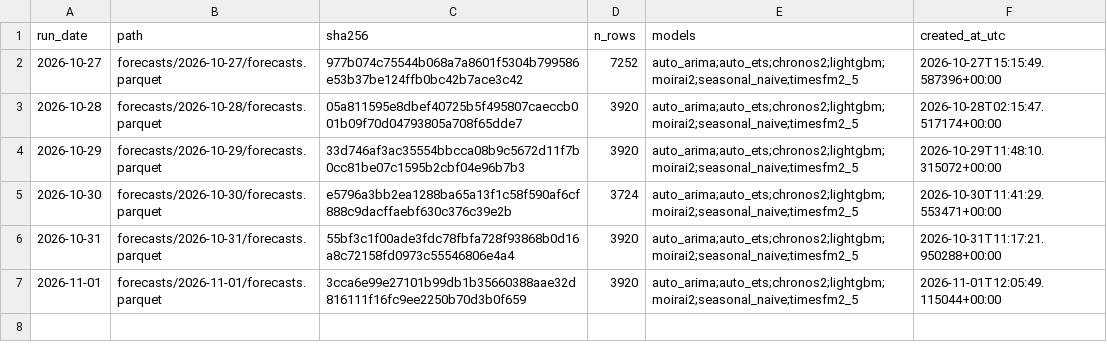
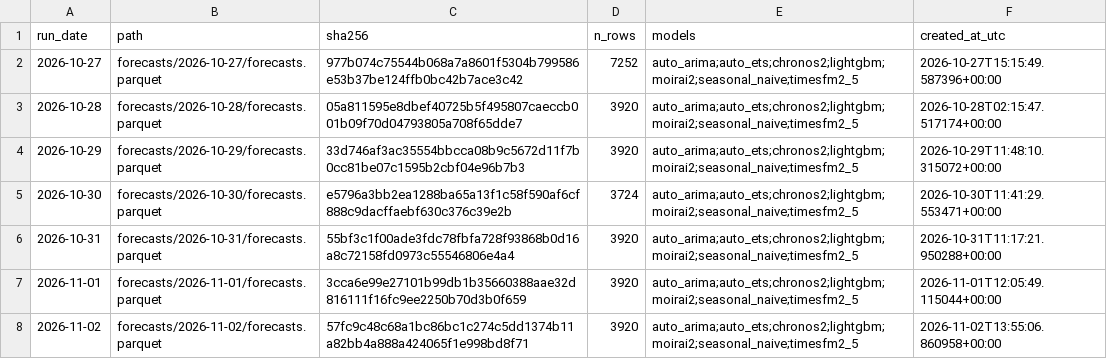
Before and after one commit to Tharun0127/Bhavishya, a CSV file: manifest.csv, drawn as a sheet.

Commit message:
forecasts: 2026-11-02

```diff
--- a/manifest.csv
+++ b/manifest.csv
@@ -7 +7,2 @@ run_date,path,sha256,n_rows,models,created_at_utc
 2026-11-01,forecasts/2026-11-01/forecasts.parquet,3cca6e99e27101b99db1b35660388aae32d816111f16fc9ee2250b70d3b0f659,3920,auto_arima;auto_ets;chronos2;lightgbm;moirai2;seasonal_naive;timesfm2_5,2026-11-01T12:05:49.115044+00:00
+2026-11-02,forecasts/2026-11-02/forecasts.parquet,57fc9c48c68a1bc86bc1c274c5dd1374b11a82bb4a888a424065f1e998bd8f71,3920,auto_arima;auto_ets;chronos2;lightgbm;moirai2;seasonal_naive;timesfm2_5,2026-11-02T13:55:06.860958+00:00
```
Also changed, not shown: 3 other files.
